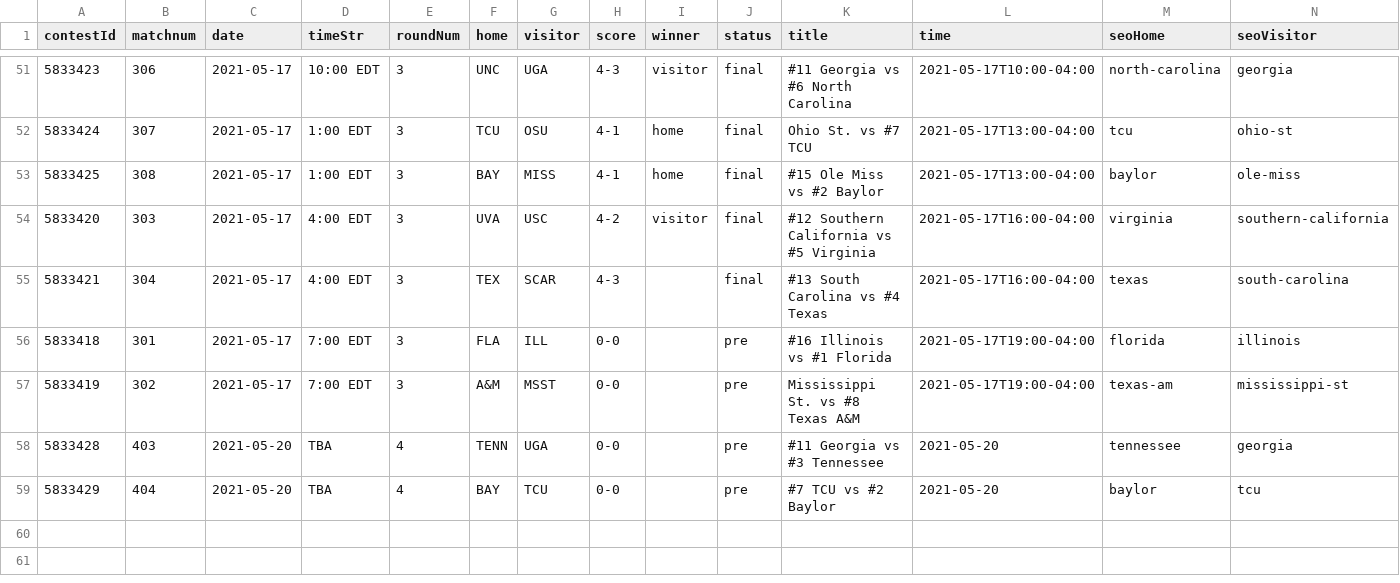
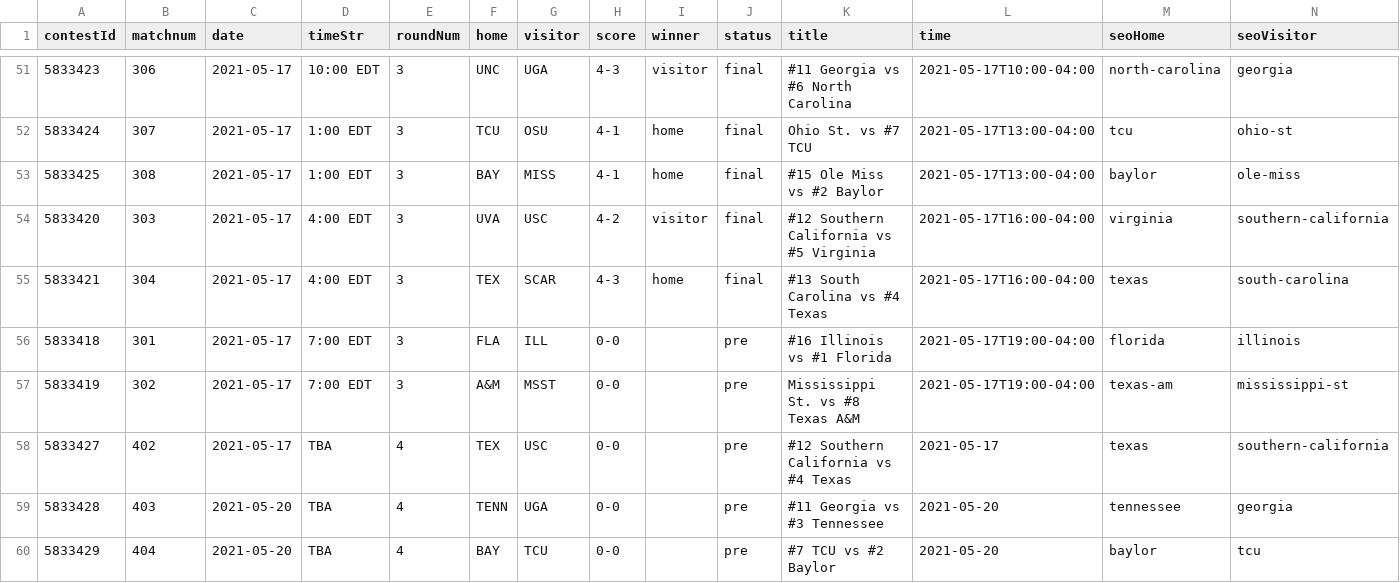
Before and after one commit to slam10s/may-madness, a TSV file: data/2020-21/ncaam/schedule.tsv, drawn as a sheet; only a part is shown, gaps mark what is left out.

```diff
--- a/data/2020-21/ncaam/schedule.tsv
+++ b/data/2020-21/ncaam/schedule.tsv
@@ -54,5 +54,6 @@ contestId	matchnum	date	timeStr	roundNum	home	visitor	score	winner	status	title
 5833420	303	2021-05-17	4:00 EDT 	3	UVA 	USC  	4-2	visitor	final	#12 Southern California vs #5 Virginia  	2021-05-17T16:00-04:00	virginia           	southern-california
-5833421	304	2021-05-17	4:00 EDT 	3	TEX 	SCAR 	4-3	       	final	#13 South Carolina vs #4 Texas          	2021-05-17T16:00-04:00	texas              	south-carolina
+5833421	304	2021-05-17	4:00 EDT 	3	TEX 	SCAR 	4-3	home   	final	#13 South Carolina vs #4 Texas          	2021-05-17T16:00-04:00	texas              	south-carolina
 5833418	301	2021-05-17	7:00 EDT 	3	FLA 	ILL  	0-0	       	pre  	#16 Illinois vs #1 Florida              	2021-05-17T19:00-04:00	florida            	illinois
 5833419	302	2021-05-17	7:00 EDT 	3	A&M 	MSST 	0-0	       	pre  	Mississippi St. vs #8 Texas A&M         	2021-05-17T19:00-04:00	texas-am           	mississippi-st
+5833427	402	2021-05-17	TBA      	4	TEX 	USC  	0-0	       	pre  	#12 Southern California vs #4 Texas     	2021-05-17            	texas              	southern-california
 5833428	403	2021-05-20	TBA      	4	TENN	UGA  	0-0	       	pre  	#11 Georgia vs #3 Tennessee             	2021-05-20            	tennessee          	georgia
```
Also changed, not shown: data/2020-21/ncaam/predictions.tsv, data/2020-21/schedule/05-17.tsv, 5 other files.
